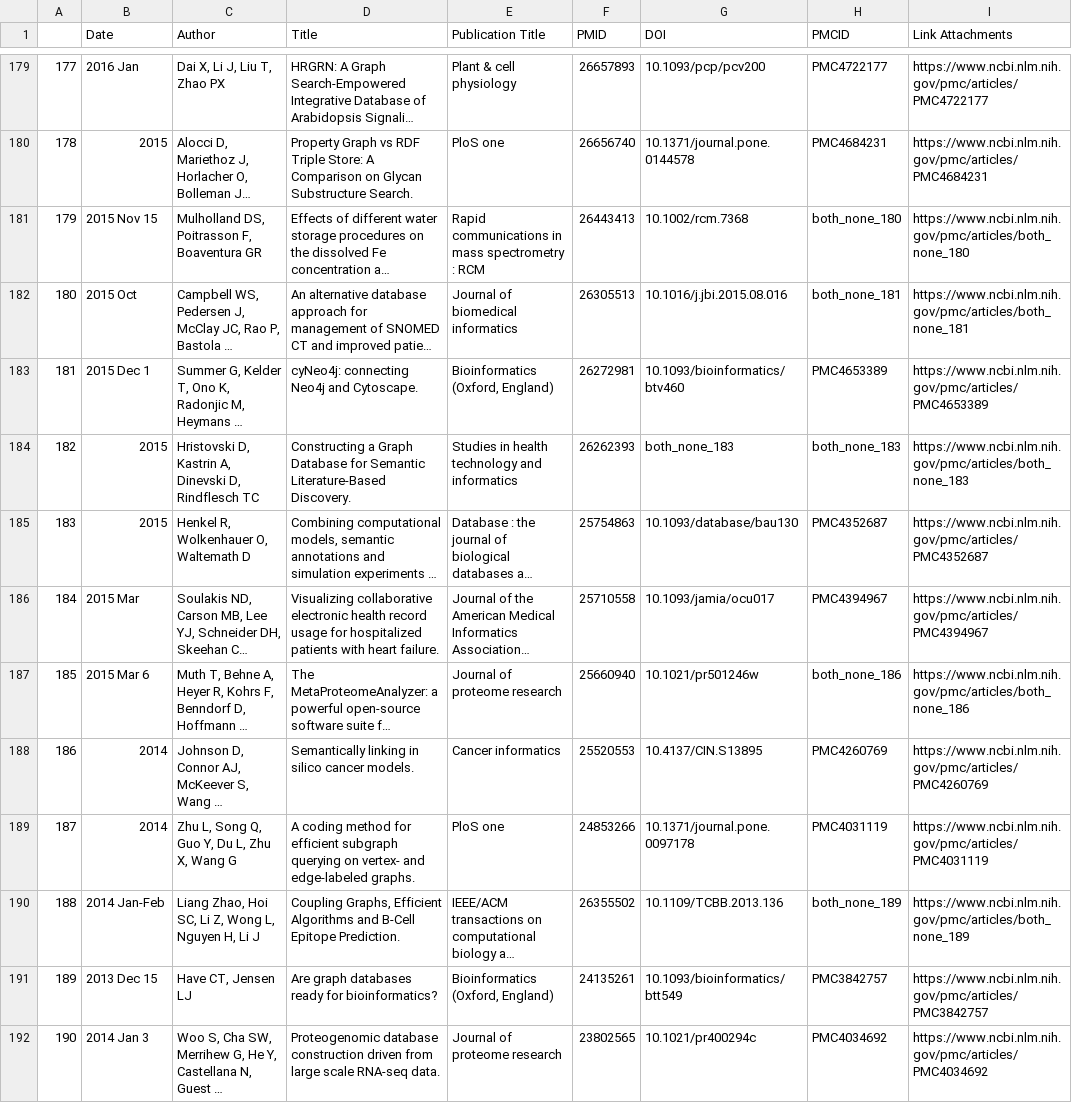
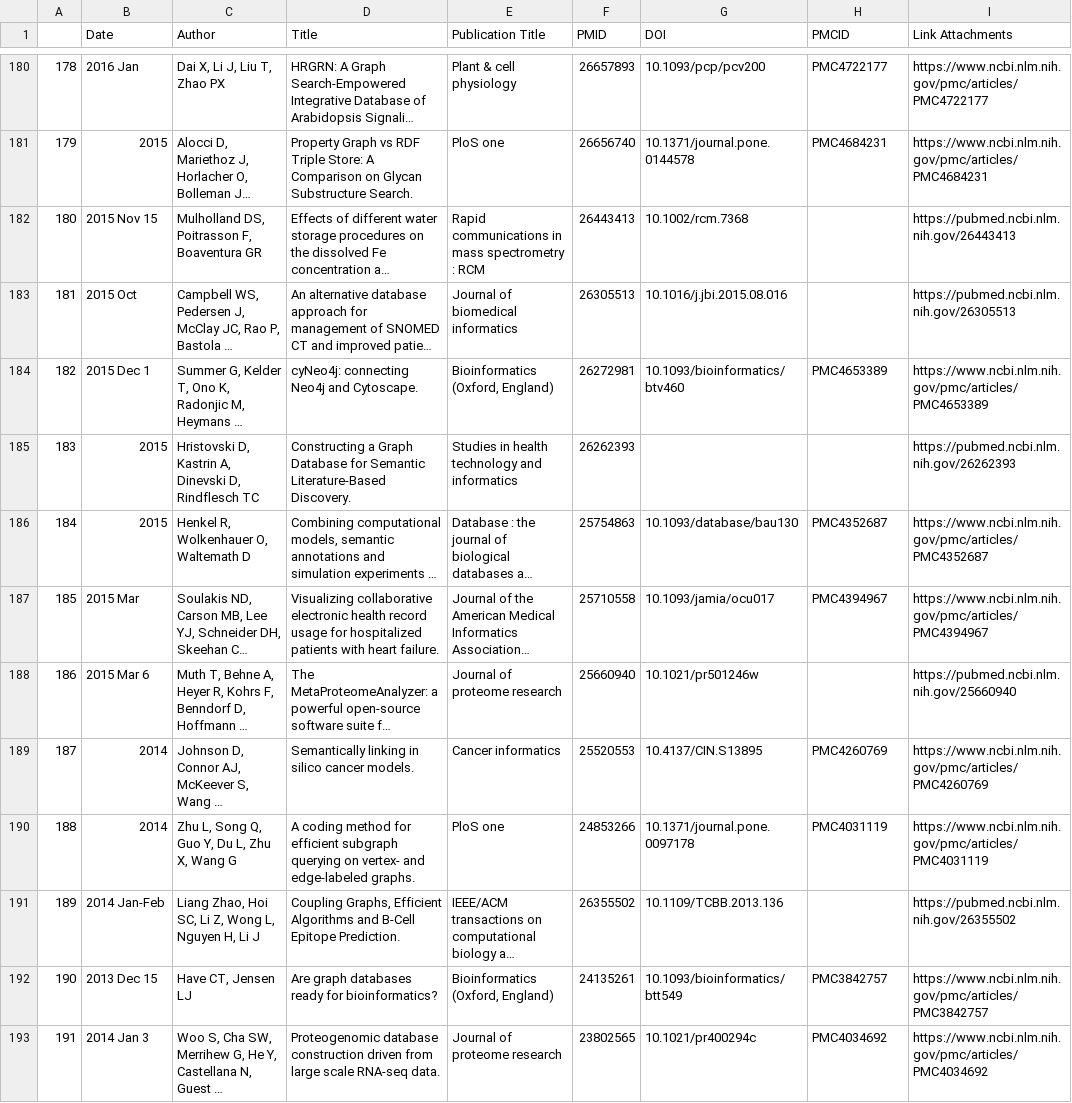
Before and after one commit to ilyamazein/gdbreview, a CSV file: output/merged_result.csv, drawn as a sheet; only a part is shown, gaps mark what is left out; long unchanged cells end in …; addresses are those after the commit; the diff covers the shown part only; the diff names each change by its address in the sheet, - before the commit and + after, or states it on an @@ line.

```diff
--- a/output/merged_result.csv
+++ b/output/merged_result.csv
@@ column A renumbered from row 3 down @@
-H182 (PMCID): both_none_180
+H182 (PMCID): (empty)
-I182 (Link Attachments): https://www.ncbi.nlm.nih.gov/pmc/articles/both_none_180
+I182 (Link Attachments): https://pubmed.ncbi.nlm.nih.gov/26443413
-H183 (PMCID): both_none_181
+H183 (PMCID): (empty)
-I183 (Link Attachments): https://www.ncbi.nlm.nih.gov/pmc/articles/both_none_181
+I183 (Link Attachments): https://pubmed.ncbi.nlm.nih.gov/26305513
-G185 (DOI): both_none_183
+G185 (DOI): (empty)
-H185 (PMCID): both_none_183
+H185 (PMCID): (empty)
-I185 (Link Attachments): https://www.ncbi.nlm.nih.gov/pmc/articles/both_none_183
+I185 (Link Attachments): https://pubmed.ncbi.nlm.nih.gov/26262393
-H188 (PMCID): both_none_186
+H188 (PMCID): (empty)
-I188 (Link Attachments): https://www.ncbi.nlm.nih.gov/pmc/articles/both_none_186
+I188 (Link Attachments): https://pubmed.ncbi.nlm.nih.gov/25660940
-H191 (PMCID): both_none_189
+H191 (PMCID): (empty)
-I191 (Link Attachments): https://www.ncbi.nlm.nih.gov/pmc/articles/both_none_189
+I191 (Link Attachments): https://pubmed.ncbi.nlm.nih.gov/26355502
```
Also changed, not shown: 5 added rows, 1 removed row and 114 edited cells elsewhere in this file, output/pmc_result.csv, output/pmd_result.csv, 2 other files.
